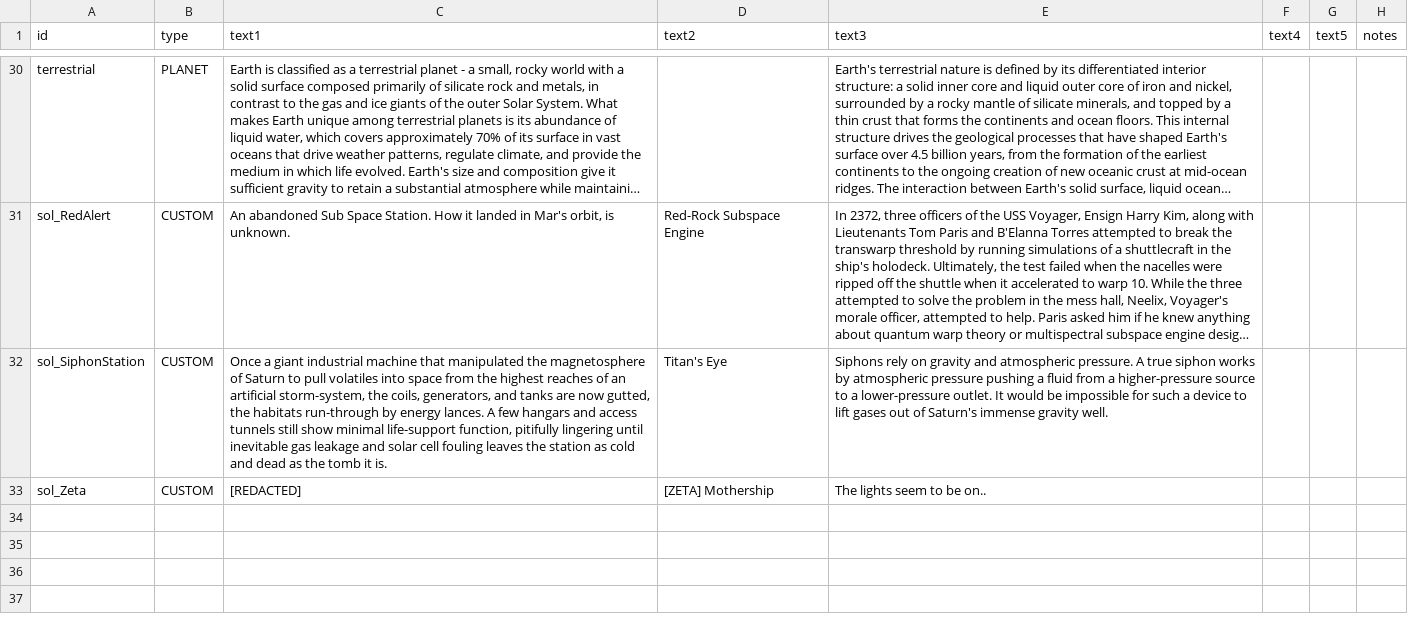
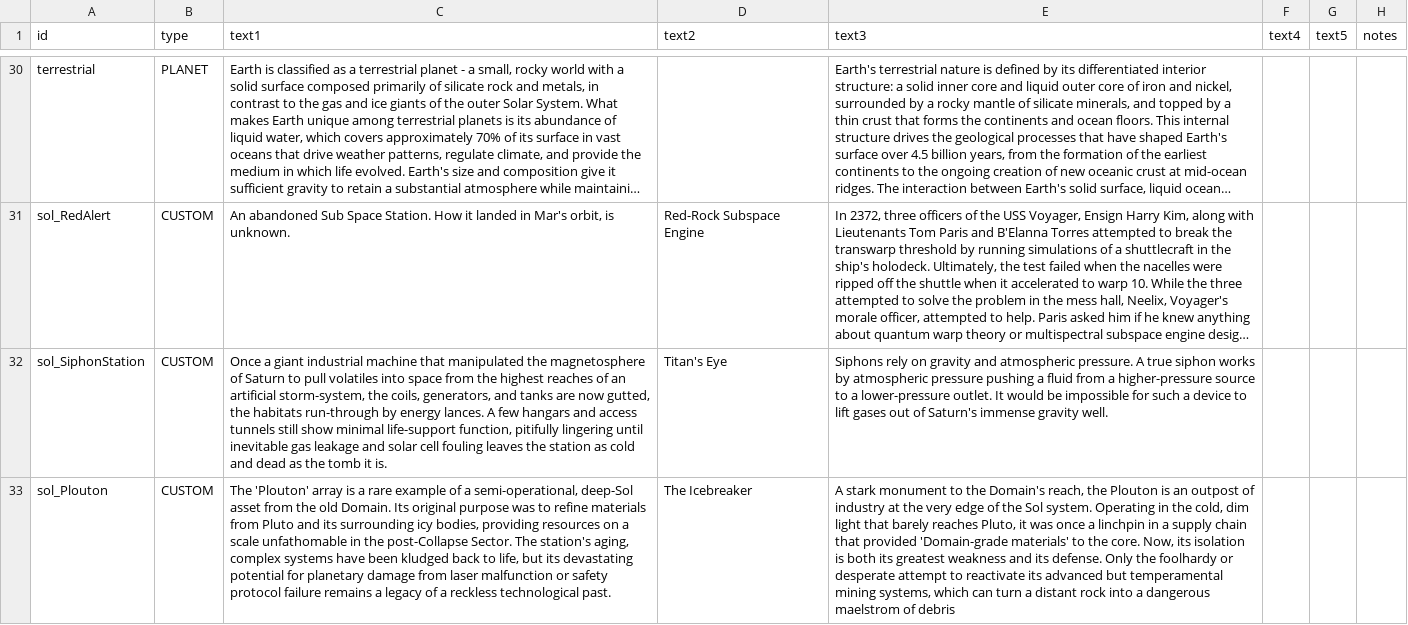
Before and after one commit to i-Echelon/CSS-Sol-Star-System, a CSV file: data/strings/descriptions.csv, drawn as a sheet; only a part is shown, gaps mark what is left out; long unchanged cells end in …; removed rows and columns are numbered as before the commit, all else as after; the diff names each change by its address in the sheet, - before the commit and + after, or states it on an @@ line.

Commit message:
Updated Descriptions

```diff
--- a/data/strings/descriptions.csv
+++ b/data/strings/descriptions.csv
-row 33: sol_Zeta | CUSTOM | [REDACTED] | [ZETA] Mothership | The lights seem to be on..
+row 33: sol_Plouton | CUSTOM | The 'Plouton' array is a rare example of a semi-operational, deep-Sol asset from the old Domain. Its original purpose was to refine materials from Pluto and its surrounding icy bodies, providing resources on a scale unfathomable in the post-Collapse Sector. The station's aging, complex systems have been kludged back to life, but its devastating potential for planetary damage from laser malfunction or safety protocol failure remains a legacy of a reckless technological past. | The Icebreaker | A stark monument to the Domain's reach, the Plouton is an outpost of industry at the very edge of the Sol system. Operating in the cold, dim light that barely reaches Pluto, it was once a linchpin in a supply chain that provided 'Domain-grade materials' to the core. Now, its isolation is both its greatest weakness and its defense. Only the foolhardy or desperate attempt to reactivate its advanced but temperamental mining systems, which can turn a distant rock into a dangerous maelstrom of debris
```
